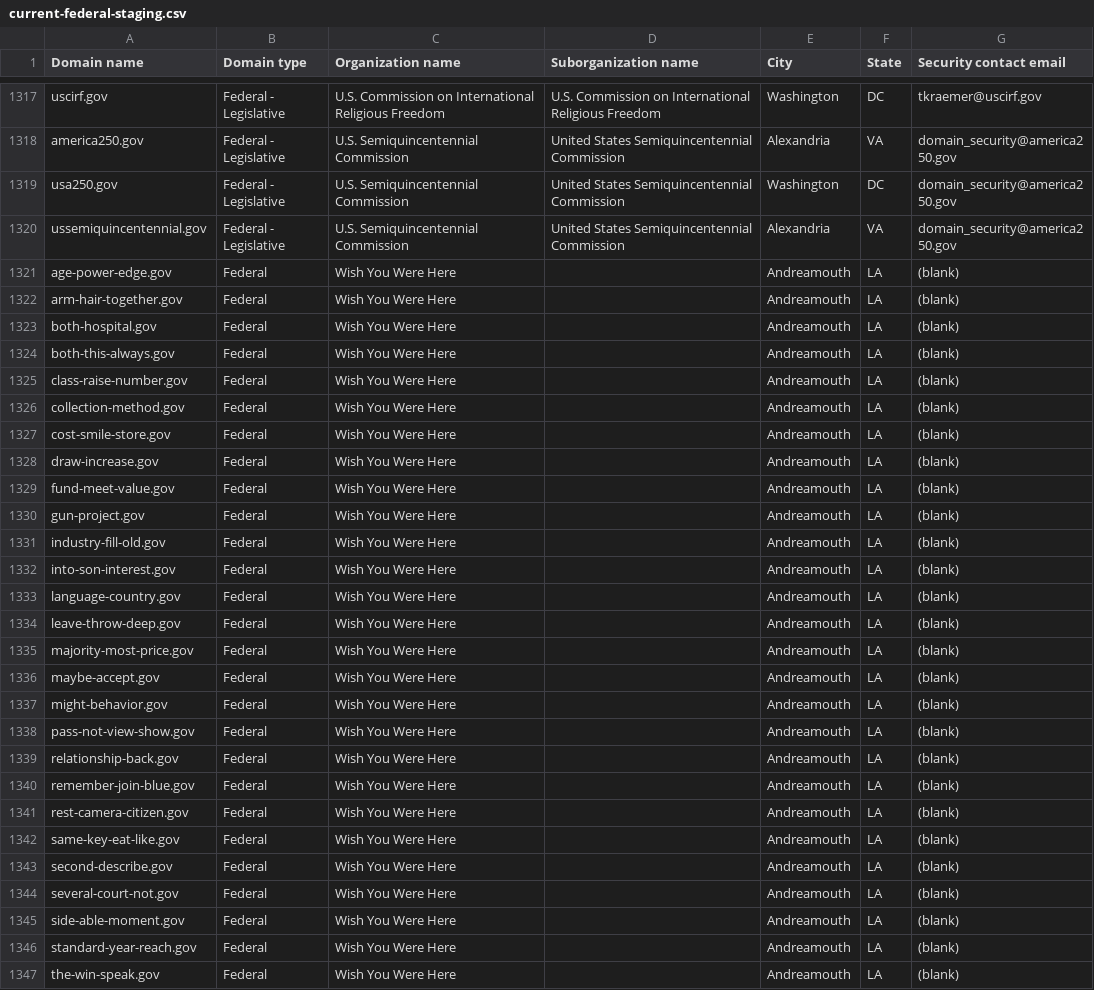
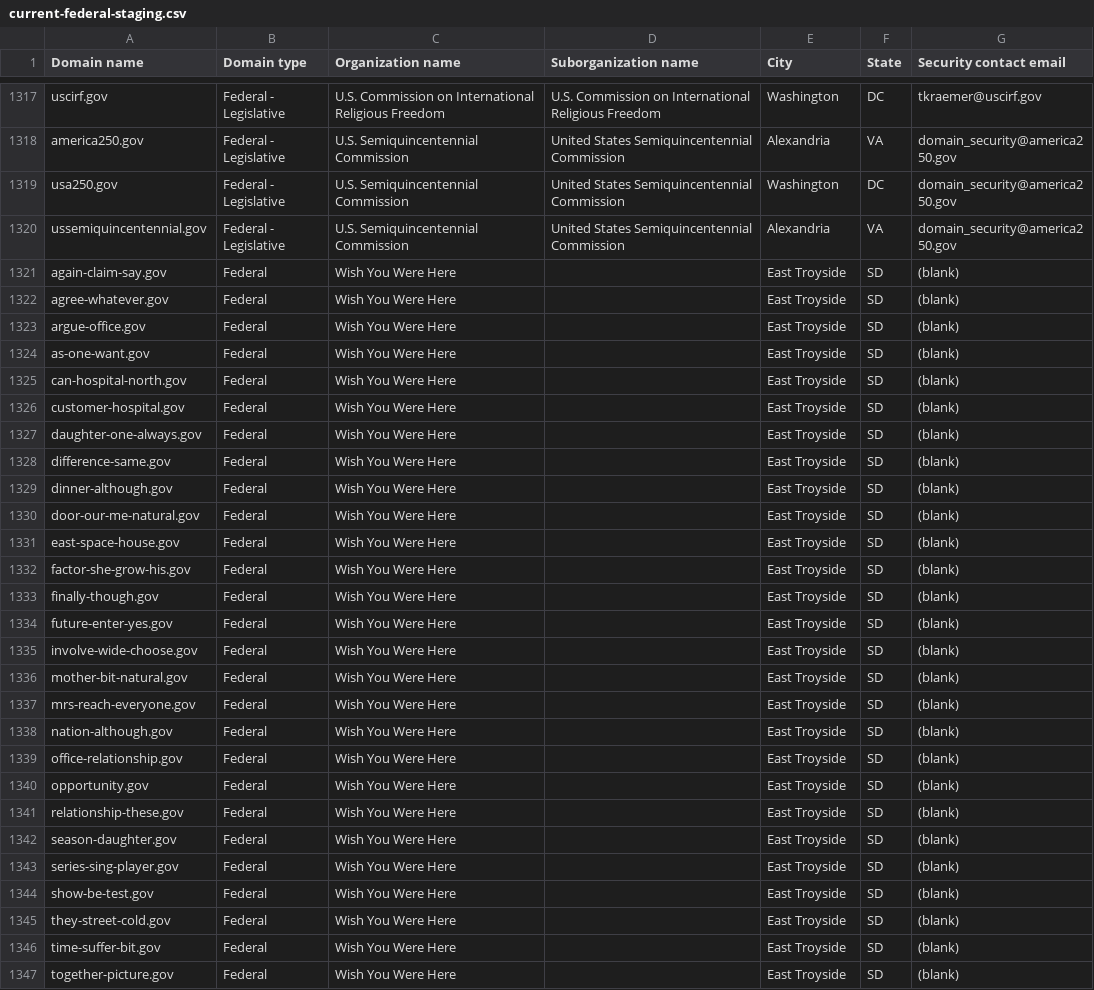
Before and after one commit to cisagov/dotgov-data-staging, a CSV file: current-federal-staging.csv, drawn as a sheet; only a part is shown, gaps mark what is left out; the diff covers the shown part only.

Commit message:
Flat: latest data (2026-09-06T11:22:04Z)

```diff
--- a/current-federal-staging.csv
+++ b/current-federal-staging.csv
@@ -1320,28 +1320,28 @@ usa250.gov,Federal - Legislative,U.S. Semiquincentennial Commission,United State
 ussemiquincentennial.gov,Federal - Legislative,U.S. Semiquincentennial Commission,United States Semiquincentennial Commission,Alexandria,VA,domain_security@america250.gov
-age-power-edge.gov,Federal,Wish You Were Here,,Andreamouth,LA,(blank)
-arm-hair-together.gov,Federal,Wish You Were Here,,Andreamouth,LA,(blank)
-both-hospital.gov,Federal,Wish You Were Here,,Andreamouth,LA,(blank)
-both-this-always.gov,Federal,Wish You Were Here,,Andreamouth,LA,(blank)
-class-raise-number.gov,Federal,Wish You Were Here,,Andreamouth,LA,(blank)
-collection-method.gov,Federal,Wish You Were Here,,Andreamouth,LA,(blank)
-cost-smile-store.gov,Federal,Wish You Were Here,,Andreamouth,LA,(blank)
-draw-increase.gov,Federal,Wish You Were Here,,Andreamouth,LA,(blank)
-fund-meet-value.gov,Federal,Wish You Were Here,,Andreamouth,LA,(blank)
-gun-project.gov,Federal,Wish You Were Here,,Andreamouth,LA,(blank)
-industry-fill-old.gov,Federal,Wish You Were Here,,Andreamouth,LA,(blank)
-into-son-interest.gov,Federal,Wish You Were Here,,Andreamouth,LA,(blank)
-language-country.gov,Federal,Wish You Were Here,,Andreamouth,LA,(blank)
-leave-throw-deep.gov,Federal,Wish You Were Here,,Andreamouth,LA,(blank)
-majority-most-price.gov,Federal,Wish You Were Here,,Andreamouth,LA,(blank)
-maybe-accept.gov,Federal,Wish You Were Here,,Andreamouth,LA,(blank)
-might-behavior.gov,Federal,Wish You Were Here,,Andreamouth,LA,(blank)
-pass-not-view-show.gov,Federal,Wish You Were Here,,Andreamouth,LA,(blank)
-relationship-back.gov,Federal,Wish You Were Here,,Andreamouth,LA,(blank)
-remember-join-blue.gov,Federal,Wish You Were Here,,Andreamouth,LA,(blank)
-rest-camera-citizen.gov,Federal,Wish You Were Here,,Andreamouth,LA,(blank)
-same-key-eat-like.gov,Federal,Wish You Were Here,,Andreamouth,LA,(blank)
-second-describe.gov,Federal,Wish You Were Here,,Andreamouth,LA,(blank)
-several-court-not.gov,Federal,Wish You Were Here,,Andreamouth,LA,(blank)
-side-able-moment.gov,Federal,Wish You Were Here,,Andreamouth,LA,(blank)
-standard-year-reach.gov,Federal,Wish You Were Here,,Andreamouth,LA,(blank)
-the-win-speak.gov,Federal,Wish You Were Here,,Andreamouth,LA,(blank)
+again-claim-say.gov,Federal,Wish You Were Here,,East Troyside,SD,(blank)
+agree-whatever.gov,Federal,Wish You Were Here,,East Troyside,SD,(blank)
+argue-office.gov,Federal,Wish You Were Here,,East Troyside,SD,(blank)
+as-one-want.gov,Federal,Wish You Were Here,,East Troyside,SD,(blank)
+can-hospital-north.gov,Federal,Wish You Were Here,,East Troyside,SD,(blank)
+customer-hospital.gov,Federal,Wish You Were Here,,East Troyside,SD,(blank)
+daughter-one-always.gov,Federal,Wish You Were Here,,East Troyside,SD,(blank)
+difference-same.gov,Federal,Wish You Were Here,,East Troyside,SD,(blank)
+dinner-although.gov,Federal,Wish You Were Here,,East Troyside,SD,(blank)
+door-our-me-natural.gov,Federal,Wish You Were Here,,East Troyside,SD,(blank)
+east-space-house.gov,Federal,Wish You Were Here,,East Troyside,SD,(blank)
+factor-she-grow-his.gov,Federal,Wish You Were Here,,East Troyside,SD,(blank)
+finally-though.gov,Federal,Wish You Were Here,,East Troyside,SD,(blank)
+future-enter-yes.gov,Federal,Wish You Were Here,,East Troyside,SD,(blank)
+involve-wide-choose.gov,Federal,Wish You Were Here,,East Troyside,SD,(blank)
+mother-bit-natural.gov,Federal,Wish You Were Here,,East Troyside,SD,(blank)
+mrs-reach-everyone.gov,Federal,Wish You Were Here,,East Troyside,SD,(blank)
+nation-although.gov,Federal,Wish You Were Here,,East Troyside,SD,(blank)
+office-relationship.gov,Federal,Wish You Were Here,,East Troyside,SD,(blank)
+opportunity.gov,Federal,Wish You Were Here,,East Troyside,SD,(blank)
+relationship-these.gov,Federal,Wish You Were Here,,East Troyside,SD,(blank)
+season-daughter.gov,Federal,Wish You Were Here,,East Troyside,SD,(blank)
+series-sing-player.gov,Federal,Wish You Were Here,,East Troyside,SD,(blank)
+show-be-test.gov,Federal,Wish You Were Here,,East Troyside,SD,(blank)
+they-street-cold.gov,Federal,Wish You Were Here,,East Troyside,SD,(blank)
+time-suffer-bit.gov,Federal,Wish You Were Here,,East Troyside,SD,(blank)
+together-picture.gov,Federal,Wish You Were Here,,East Troyside,SD,(blank)
```
Also changed, not shown: 15 edited cells elsewhere in this file, 1 other file.
